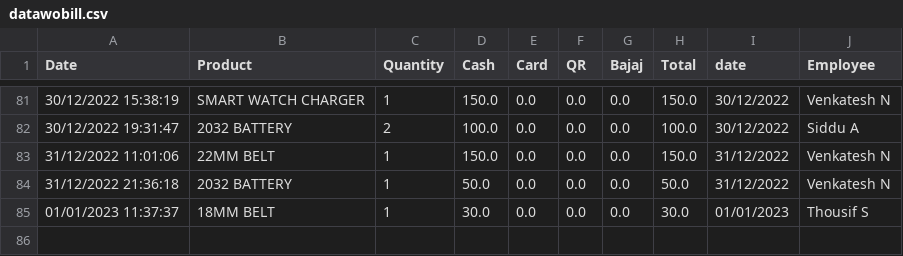
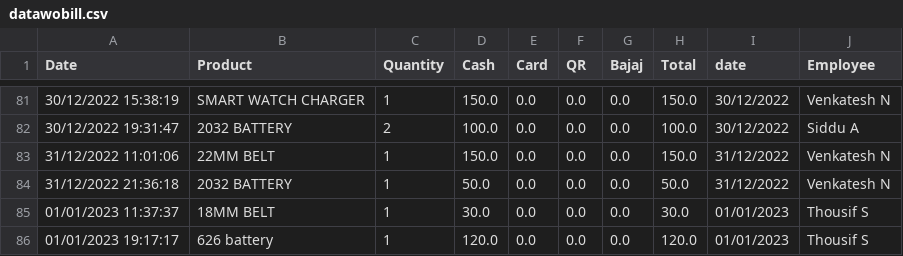
Before and after one commit to shilpa2806/Shop_Nandyal, a CSV file: datawobill.csv, drawn as a sheet; only a part is shown, gaps mark what is left out.

Commit message:
committing files

```diff
--- a/datawobill.csv
+++ b/datawobill.csv
@@ -85 +85,2 @@ Date,Product,Quantity,Cash,Card,QR,Bajaj,Total,date,Employee
 01/01/2023 11:37:37,18MM BELT,1,30.0,0.0,0.0,0.0,30.0,01/01/2023,Thousif S
+01/01/2023 19:17:17,626 battery,1,120.0,0.0,0.0,0.0,120.0,01/01/2023,Thousif S
```
